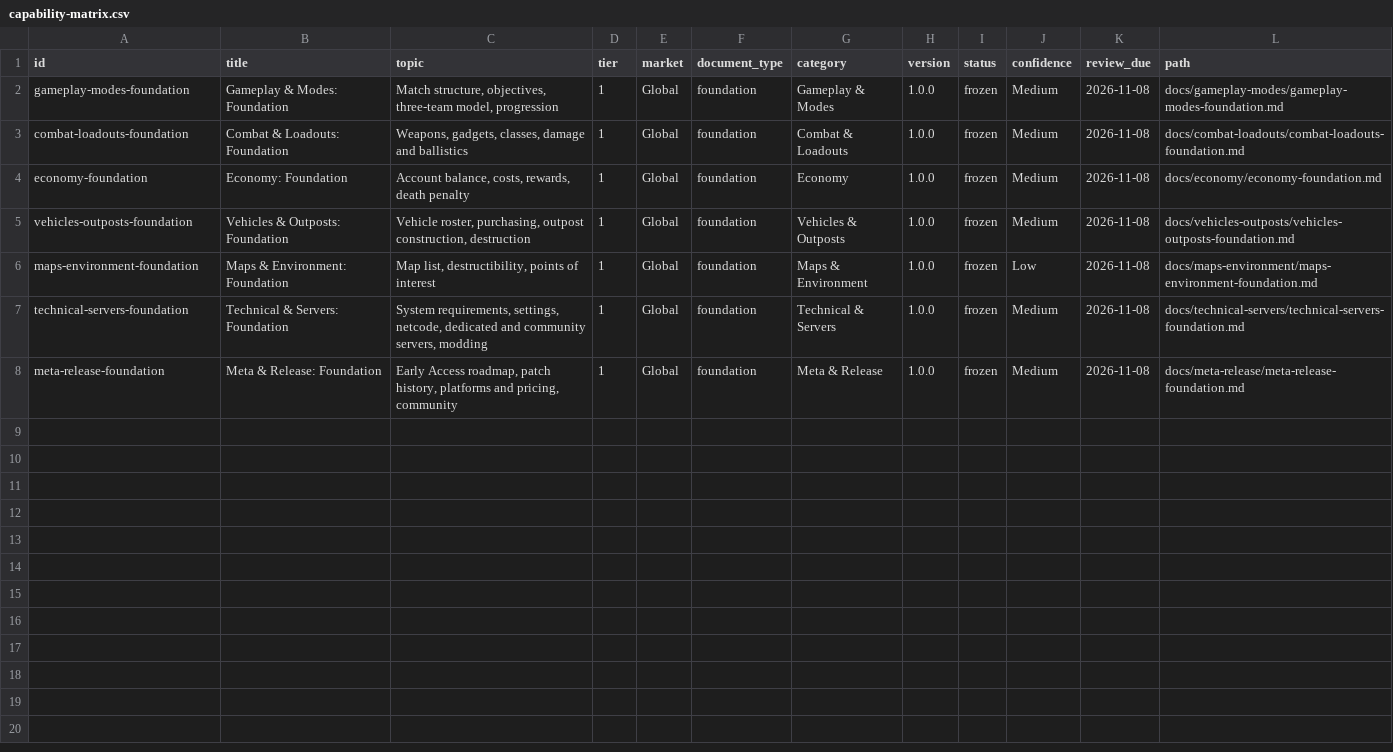
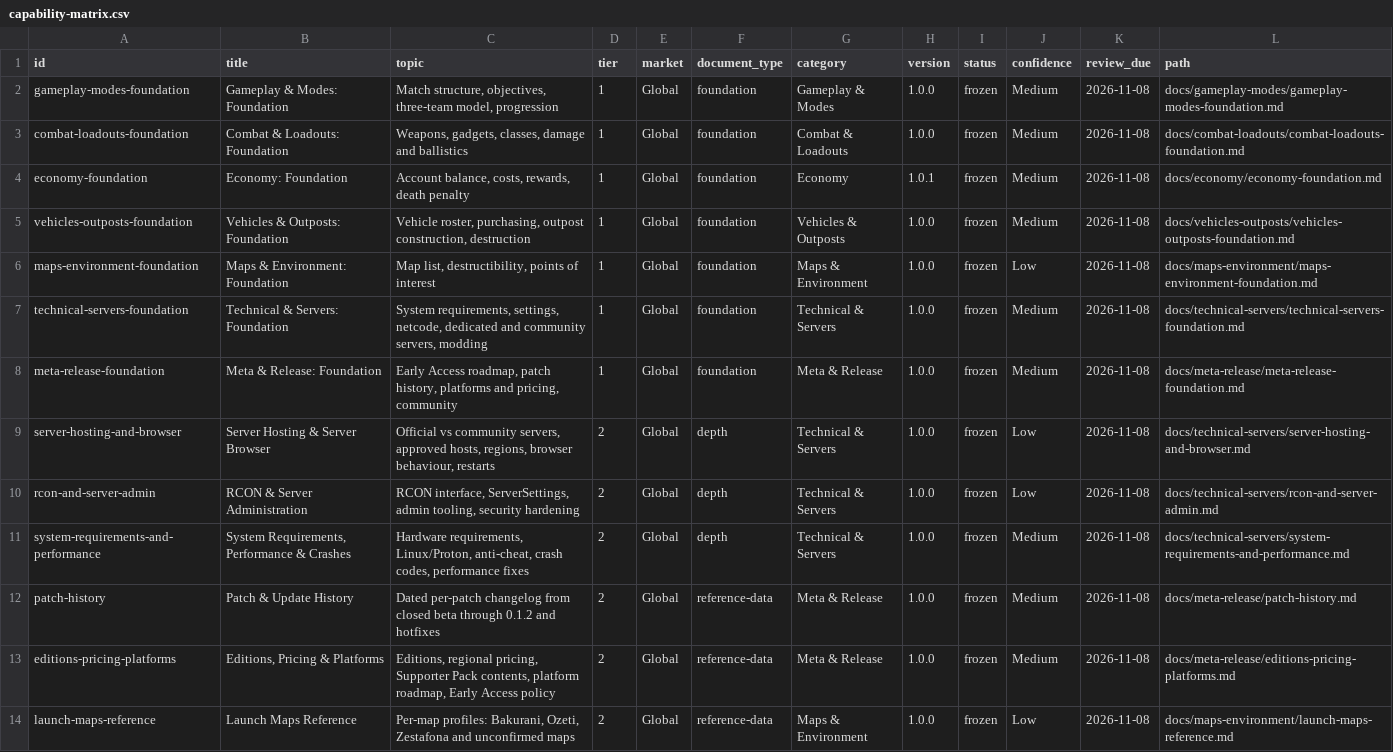
Before and after one commit to VainAsher/wardogs-game-knowledge-base, a CSV file: exports/capability-matrix.csv, drawn as a sheet.

```diff
--- a/exports/capability-matrix.csv
+++ b/exports/capability-matrix.csv
@@ -3,3 +3,3 @@ gameplay-modes-foundation,Gameplay & Modes: Foundation,"Match structure, objecti
 combat-loadouts-foundation,Combat & Loadouts: Foundation,"Weapons, gadgets, classes, damage and ballistics",1,Global,foundation,Combat & Loadouts,1.0.0,frozen,Medium,2026-11-08,docs/combat-loadouts/combat-loadouts-foundation.md
-economy-foundation,Economy: Foundation,"Account balance, costs, rewards, death penalty",1,Global,foundation,Economy,1.0.0,frozen,Medium,2026-11-08,docs/economy/economy-foundation.md
+economy-foundation,Economy: Foundation,"Account balance, costs, rewards, death penalty",1,Global,foundation,Economy,1.0.1,frozen,Medium,2026-11-08,docs/economy/economy-foundation.md
 vehicles-outposts-foundation,Vehicles & Outposts: Foundation,"Vehicle roster, purchasing, outpost construction, destruction",1,Global,foundation,Vehicles & Outposts,1.0.0,frozen,Medium,2026-11-08,docs/vehicles-outposts/vehicles-outposts-foundation.md
@@ -8 +8,7 @@ technical-servers-foundation,Technical & Servers: Foundation,"System requirement
 meta-release-foundation,Meta & Release: Foundation,"Early Access roadmap, patch history, platforms and pricing, community",1,Global,foundation,Meta & Release,1.0.0,frozen,Medium,2026-11-08,docs/meta-release/meta-release-foundation.md
+server-hosting-and-browser,Server Hosting & Server Browser,"Official vs community servers, approved hosts, regions, browser behaviour, restarts",2,Global,depth,Technical & Servers,1.0.0,frozen,Low,2026-11-08,docs/technical-servers/server-hosting-and-browser.md
+rcon-and-server-admin,RCON & Server Administration,"RCON interface, ServerSettings, admin tooling, security hardening",2,Global,depth,Technical & Servers,1.0.0,frozen,Low,2026-11-08,docs/technical-servers/rcon-and-server-admin.md
+system-requirements-and-performance,"System Requirements, Performance & Crashes","Hardware requirements, Linux/Proton, anti-cheat, crash codes, performance fixes",2,Global,depth,Technical & Servers,1.0.0,frozen,Medium,2026-11-08,docs/technical-servers/system-requirements-and-performance.md
+patch-history,Patch & Update History,Dated per-patch changelog from closed beta through 0.1.2 and hotfixes,2,Global,reference-data,Meta & Release,1.0.0,frozen,Medium,2026-11-08,docs/meta-release/patch-history.md
+editions-pricing-platforms,"Editions, Pricing & Platforms","Editions, regional pricing, Supporter Pack contents, platform roadmap, Early Access policy",2,Global,reference-data,Meta & Release,1.0.0,frozen,Medium,2026-11-08,docs/meta-release/editions-pricing-platforms.md
+launch-maps-reference,Launch Maps Reference,"Per-map profiles: Bakurani, Ozeti, Zestafona and unconfirmed maps",2,Global,reference-data,Maps & Environment,1.0.0,frozen,Low,2026-11-08,docs/maps-environment/launch-maps-reference.md
```
Also changed, not shown: 21 other files.
